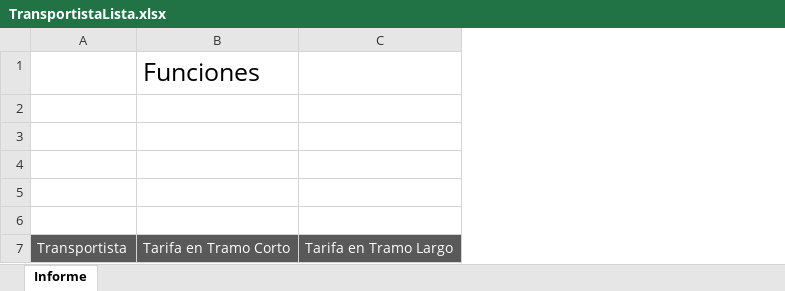
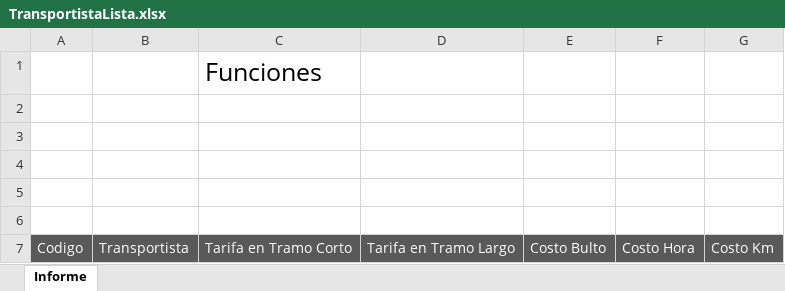
Before and after one commit to jesumarquez/lt, an Excel workbook: Logictracker/Logictracker/src/Web/Logictracker/Logictracker.Web/ExcelTemplate/Logictracker/TransportistaLista.xlsx, sheet Informe, drawn as a sheet; values as stored, in another font and other column widths than the file's, no borders; charts and pictures not drawn; the diff names each change by its address in the sheet, - before the commit and + after, or states it on an @@ line.

```diff
--- a/Logictracker/Logictracker/src/Web/Logictracker/Logictracker.Web/ExcelTemplate/Logictracker/TransportistaLista.xlsx (sheet Informe)
+++ b/Logictracker/Logictracker/src/Web/Logictracker/Logictracker.Web/ExcelTemplate/Logictracker/TransportistaLista.xlsx (sheet Informe)
+column A, row 7: Codigo
+column E, row 7: Costo Bulto
+column F, row 7: Costo Hora
+column G, row 7: Costo Km
```
Also changed, not shown: charts or pictures, 13 other files.
